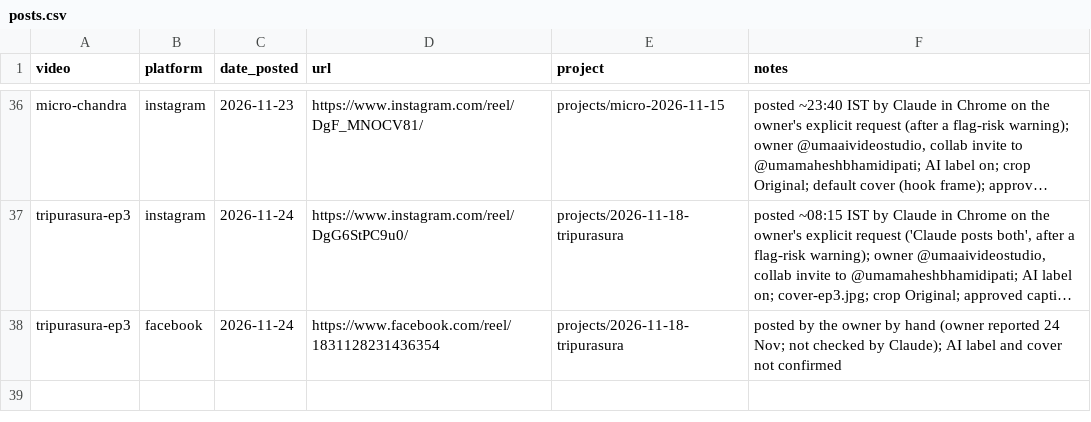
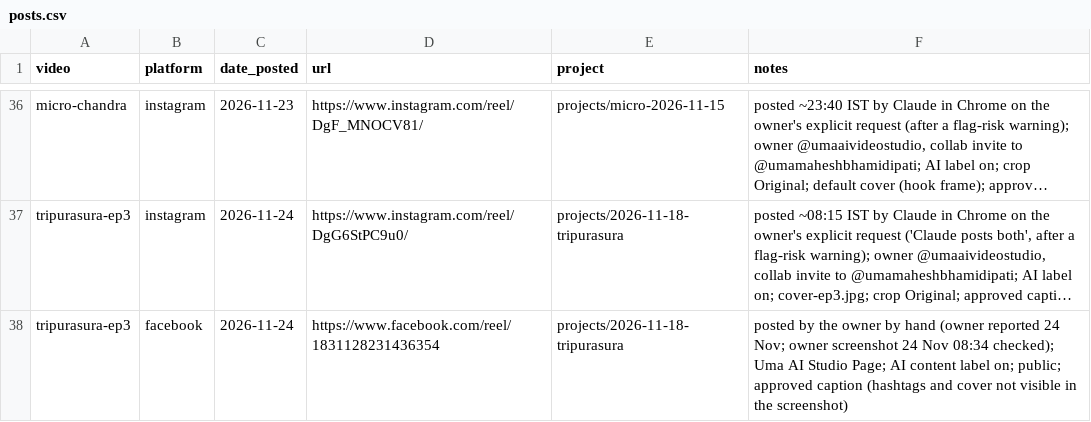
Before and after one commit to umamaheshbhamidipati/SelfLearn, a CSV file: docs/posts.csv, drawn as a sheet; only a part is shown, gaps mark what is left out; long unchanged cells end in …; the diff names each change by its address in the sheet, - before the commit and + after, or states it on an @@ line.

```diff
--- a/docs/posts.csv
+++ b/docs/posts.csv
-F38 (notes): …24 Nov; not checked by Claude); AI label and cover not confirmed
+F38 (notes): …24 Nov; owner screenshot 24 Nov 08:34 checked); Uma AI Studio Page; AI content label on; public; approved caption (hashtags and cover not visible in the screenshot)
```
